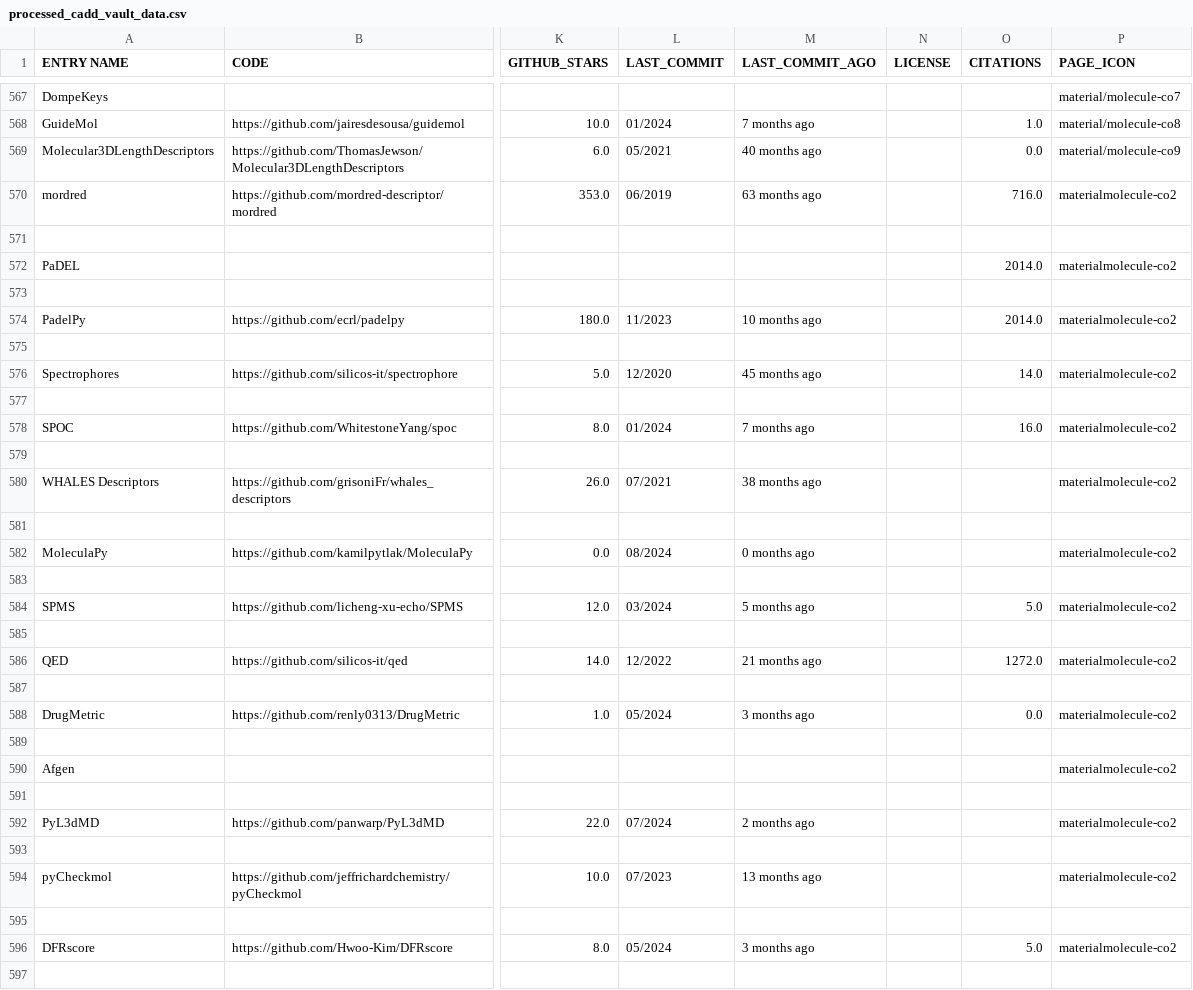
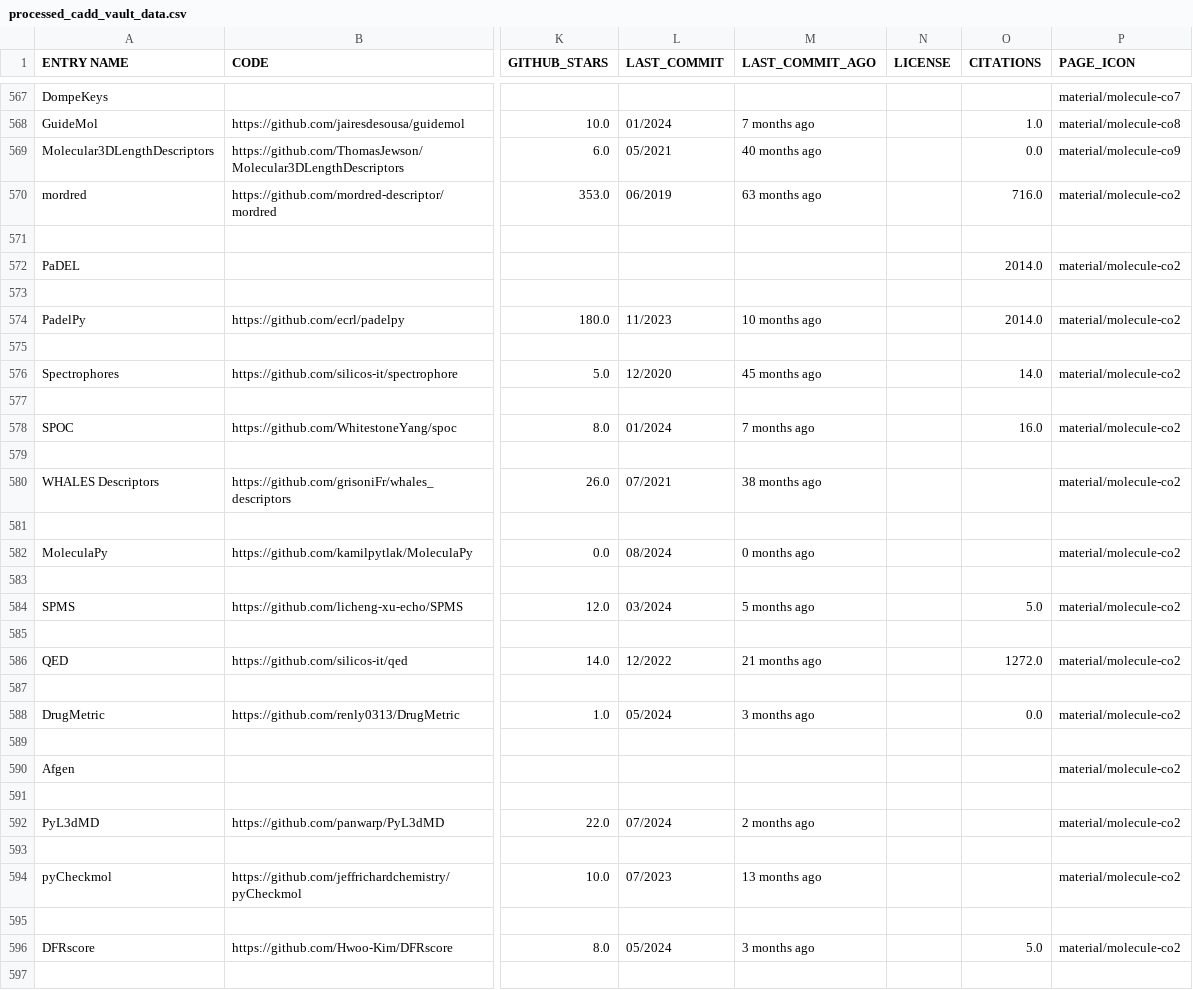
Before and after one commit to DrugBud-Suite/CADD_Vault, a CSV file: processed_cadd_vault_data.csv, drawn as a sheet; only a part is shown, gaps mark what is left out; the diff covers the shown part only; the diff names each change by its address in the sheet, - before the commit and + after, or states it on an @@ line.

Commit message:
fix broken icon

```diff
--- a/processed_cadd_vault_data.csv
+++ b/processed_cadd_vault_data.csv
-P570 (PAGE_ICON): materialmolecule-co2
+P570 (PAGE_ICON): material/molecule-co2
-P572 (PAGE_ICON): materialmolecule-co2
+P572 (PAGE_ICON): material/molecule-co2
-P574 (PAGE_ICON): materialmolecule-co2
+P574 (PAGE_ICON): material/molecule-co2
-P576 (PAGE_ICON): materialmolecule-co2
+P576 (PAGE_ICON): material/molecule-co2
-P578 (PAGE_ICON): materialmolecule-co2
+P578 (PAGE_ICON): material/molecule-co2
-P580 (PAGE_ICON): materialmolecule-co2
+P580 (PAGE_ICON): material/molecule-co2
-P582 (PAGE_ICON): materialmolecule-co2
+P582 (PAGE_ICON): material/molecule-co2
-P584 (PAGE_ICON): materialmolecule-co2
+P584 (PAGE_ICON): material/molecule-co2
-P586 (PAGE_ICON): materialmolecule-co2
+P586 (PAGE_ICON): material/molecule-co2
-P588 (PAGE_ICON): materialmolecule-co2
+P588 (PAGE_ICON): material/molecule-co2
-P590 (PAGE_ICON): materialmolecule-co2
+P590 (PAGE_ICON): material/molecule-co2
-P592 (PAGE_ICON): materialmolecule-co2
+P592 (PAGE_ICON): material/molecule-co2
-P594 (PAGE_ICON): materialmolecule-co2
+P594 (PAGE_ICON): material/molecule-co2
-P596 (PAGE_ICON): materialmolecule-co2
+P596 (PAGE_ICON): material/molecule-co2
```
Also changed, not shown: 26 edited cells elsewhere in this file, 7 other files.
